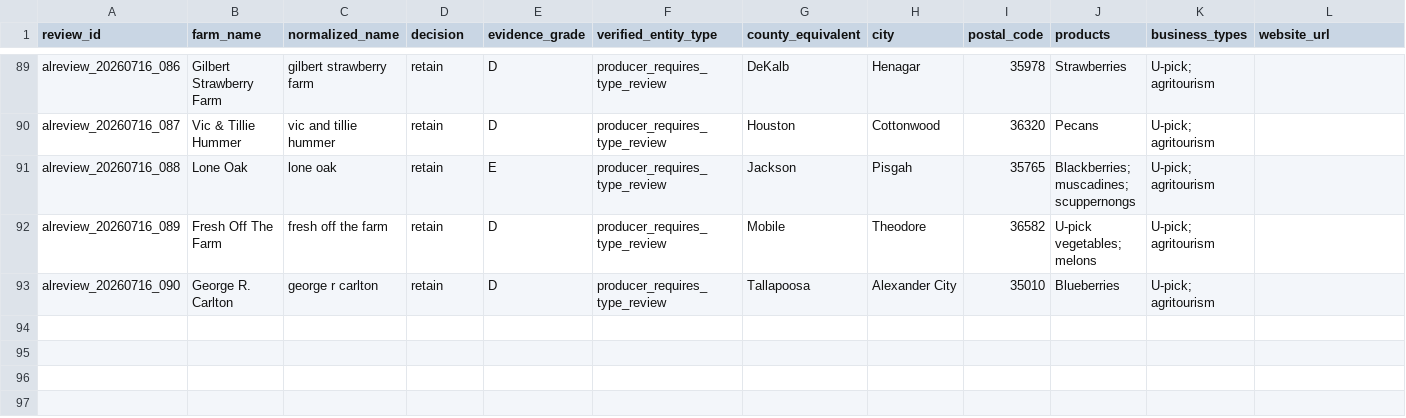
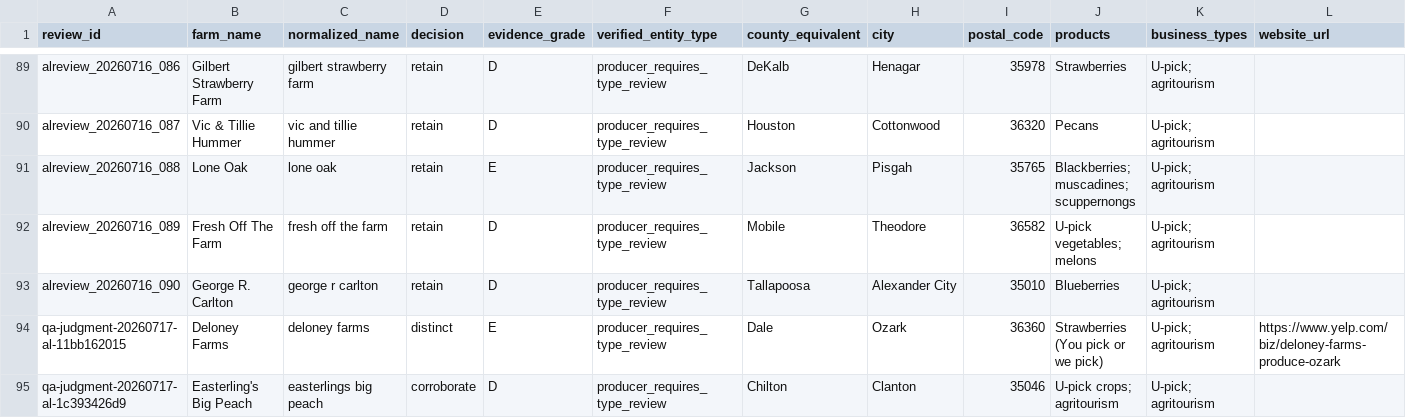
Before and after one commit to WBHankins93/farm-finder, a CSV file: research/state-expansions/AL/decisions.csv, drawn as a sheet; only a part is shown, gaps mark what is left out; rows hold the shown columns only; the diff names each change by its address in the sheet, - before the commit and + after, or states it on an @@ line.

Commit message:
qa: resolve AL judgment residue

```diff
--- a/research/state-expansions/AL/decisions.csv
+++ b/research/state-expansions/AL/decisions.csv
+row 94: qa-judgment-20260717-al-11bb162015 | Deloney Farms | deloney farms | distinct | E | producer_requires_type_review | Dale | Ozark | 36360 | Strawberries (You pick or we pick) | U-pick; agritourism | https://www.yelp.com/biz/deloney-farms-produce-ozark
+row 95: qa-judgment-20260717-al-1c393426d9 | Easterling's Big Peach | easterlings big peach | corroborate | D | producer_requires_type_review | Chilton | Clanton | 35046 | U-pick crops; agritourism | U-pick; agritourism
```
Also changed, not shown: research/state-expansions/AL/entities.csv, 6 other files.
